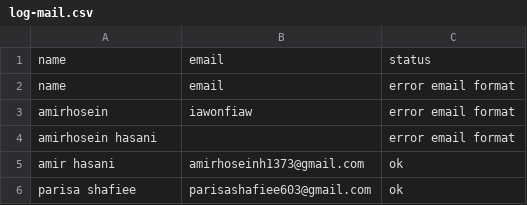
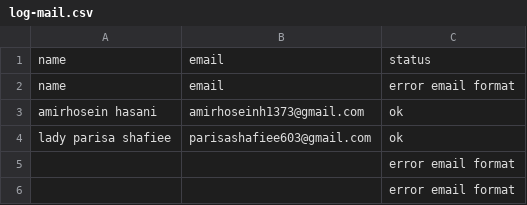
Before and after one commit to amirhoseinh73/ExcelSendMail, a CSV file: public/log-mail.csv, drawn as a sheet; removed rows and columns are numbered as before the commit, all else as after; the diff names each change by its address in the sheet, - before the commit and + after, or states it on an @@ line.

Commit message:
change mail text

```diff
--- a/public/log-mail.csv
+++ b/public/log-mail.csv
-row 3: amirhosein | iawonfiaw | error email format
-row 4: amirhosein hasani |  | error email format
-A3: amir hasani
+A3: amirhosein hasani
-A4: parisa shafiee
+A4: lady parisa shafiee
+row 5:  |  | error email format
+row 6:  |  | error email format
```
Also changed, not shown: 4 other files.
